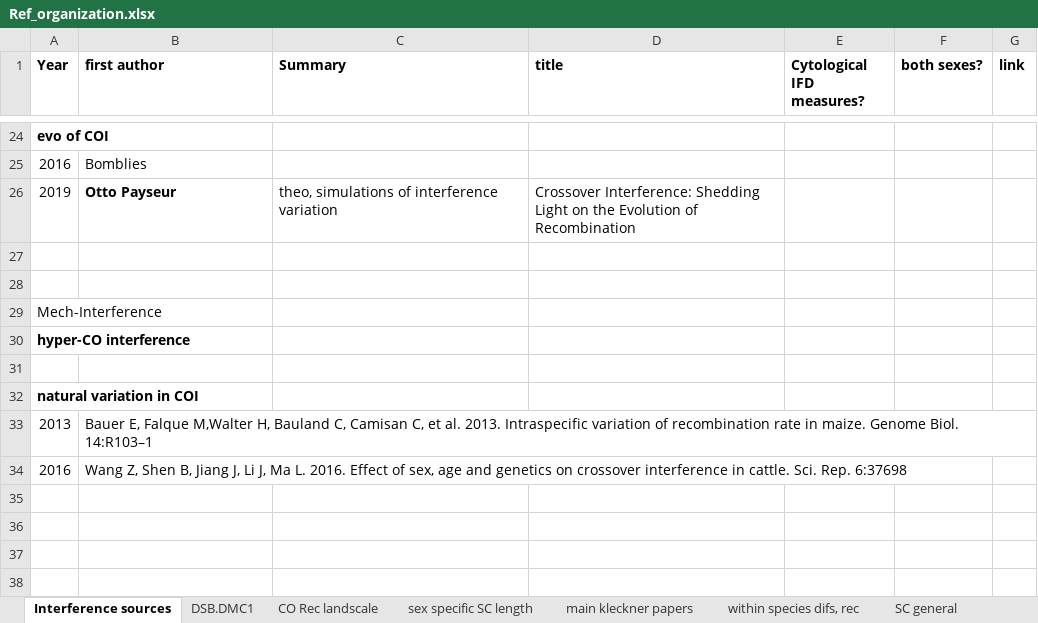
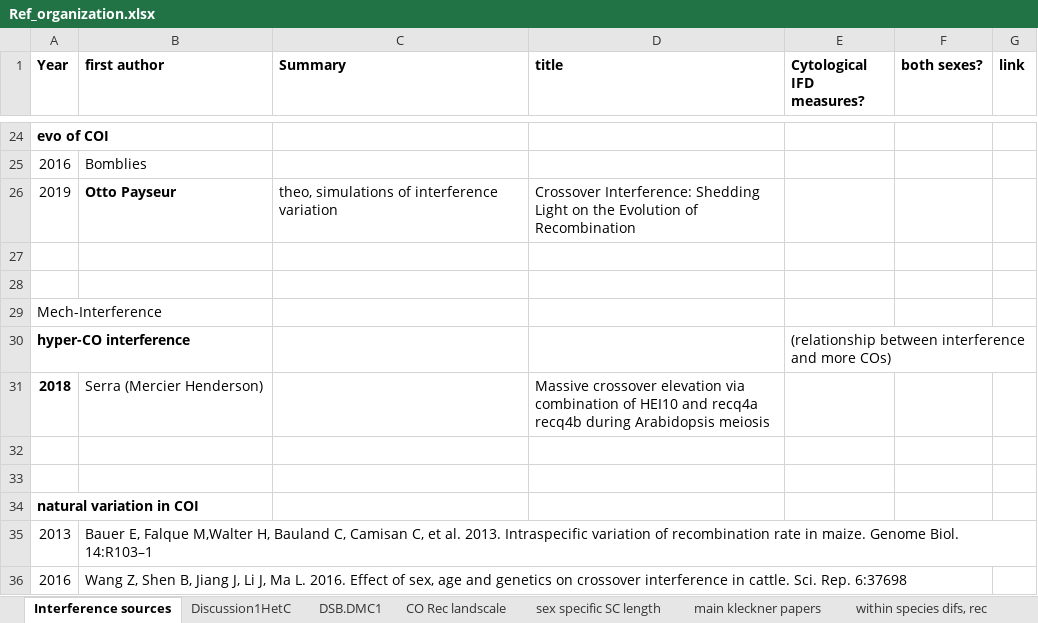
Before and after one commit to petersoapes/MLH1repo, an Excel workbook: Ref_organization.xlsx, sheet Interference sources, drawn as a sheet; only a part is shown, gaps mark what is left out; values as stored, in another font and other column widths than the file's, no borders; the diff names each change by its address in the sheet, - before the commit and + after, or states it on an @@ line.

Commit message:
added tabs for Discussion

```diff
--- a/Ref_organization.xlsx (sheet Interference sources)
+++ b/Ref_organization.xlsx (sheet Interference sources)
+sheet tab: Discussion1HetC
-E30 (Cytological IFD measures?): (empty)
+E30 (Cytological IFD measures?): (relationship between interference and more COs)
+row 31: 2018 | Serra (Mercier Henderson) |  | Massive crossover elevation via combination of HEI10 and recq4a recq4b during Arabidopsis meiosis
+row 32: (empty)
```
